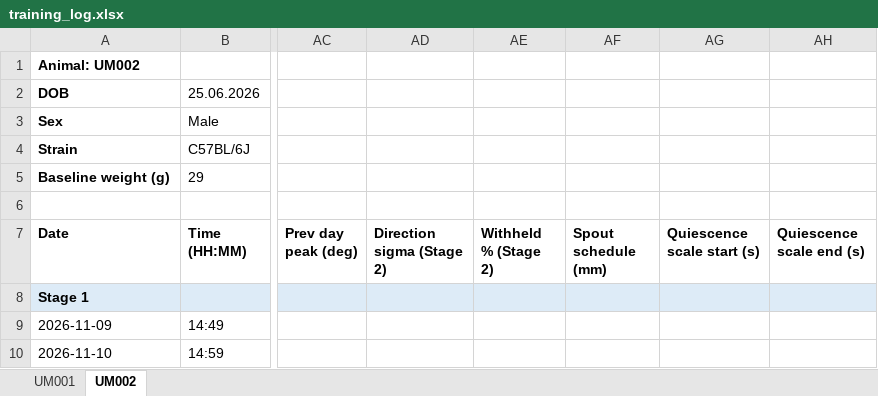
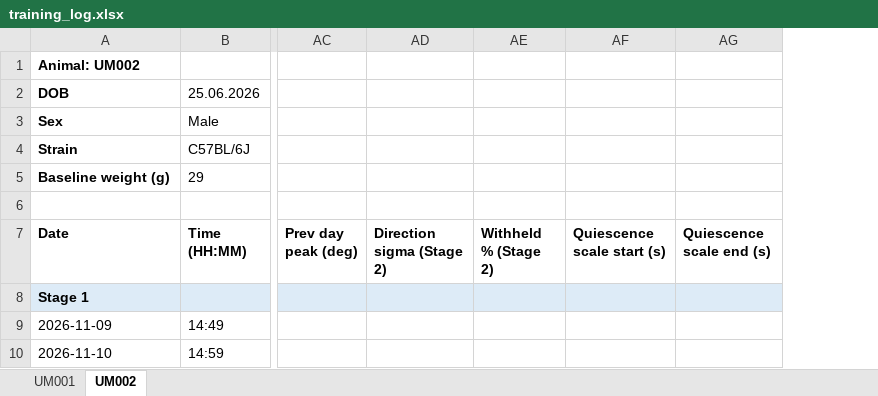
Before and after one commit to umugan2512/Experimental-Tasks, an Excel workbook: _projects/AuditoryEvidenceAccum/records/training_log.xlsx, sheet UM002, drawn as a sheet; only a part is shown, gaps mark what is left out; values as stored, in another font and other column widths than the file's, no borders; the diff names each change by its address in the sheet, - before the commit and + after, or states it on an @@ line.

```diff
--- a/_projects/AuditoryEvidenceAccum/records/training_log.xlsx (sheet UM002)
+++ b/_projects/AuditoryEvidenceAccum/records/training_log.xlsx (sheet UM002)
-column AF (Spout schedule (mm)), empty
```
Also changed, not shown: sheet UM001, 2 other files.
